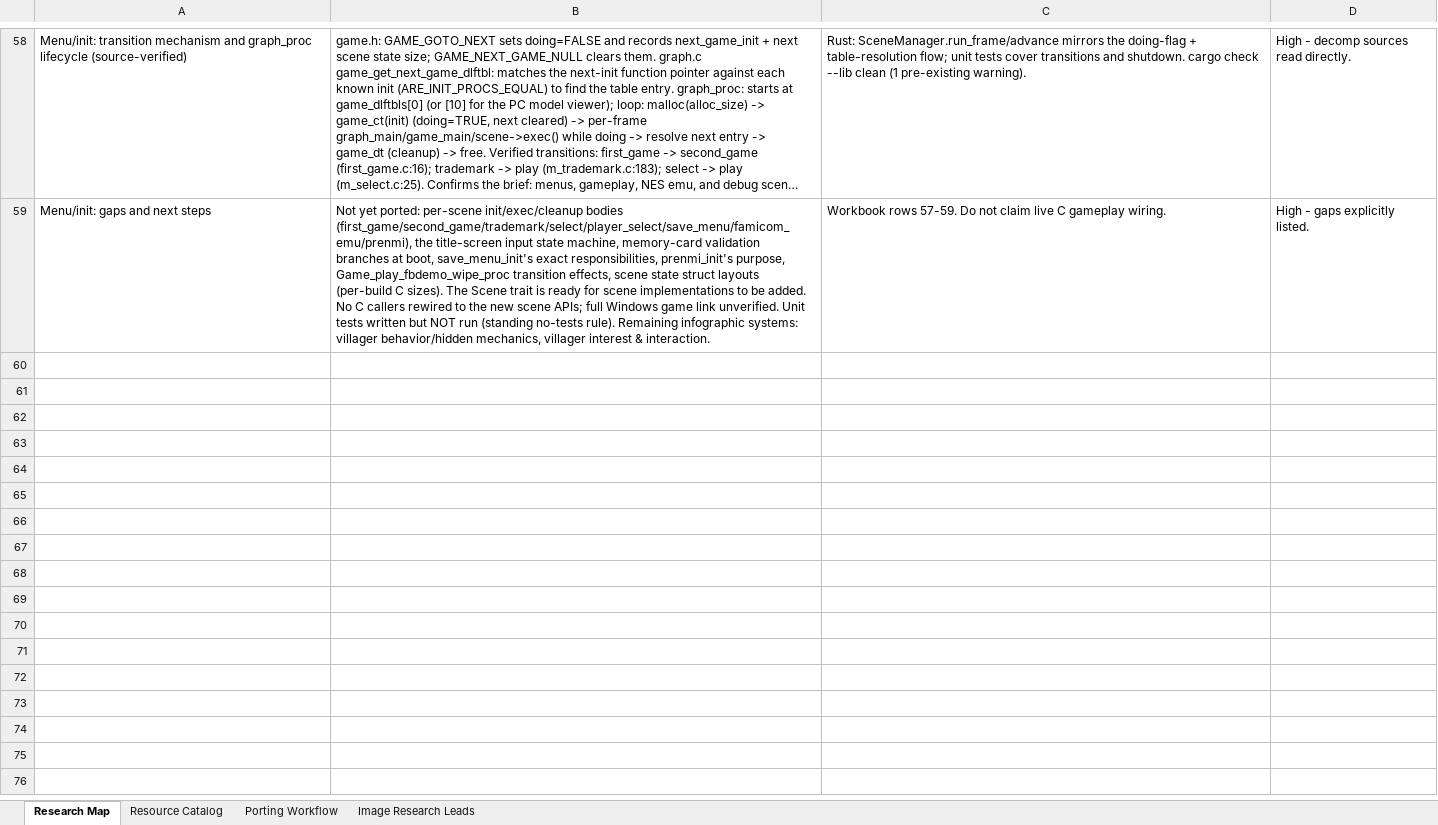
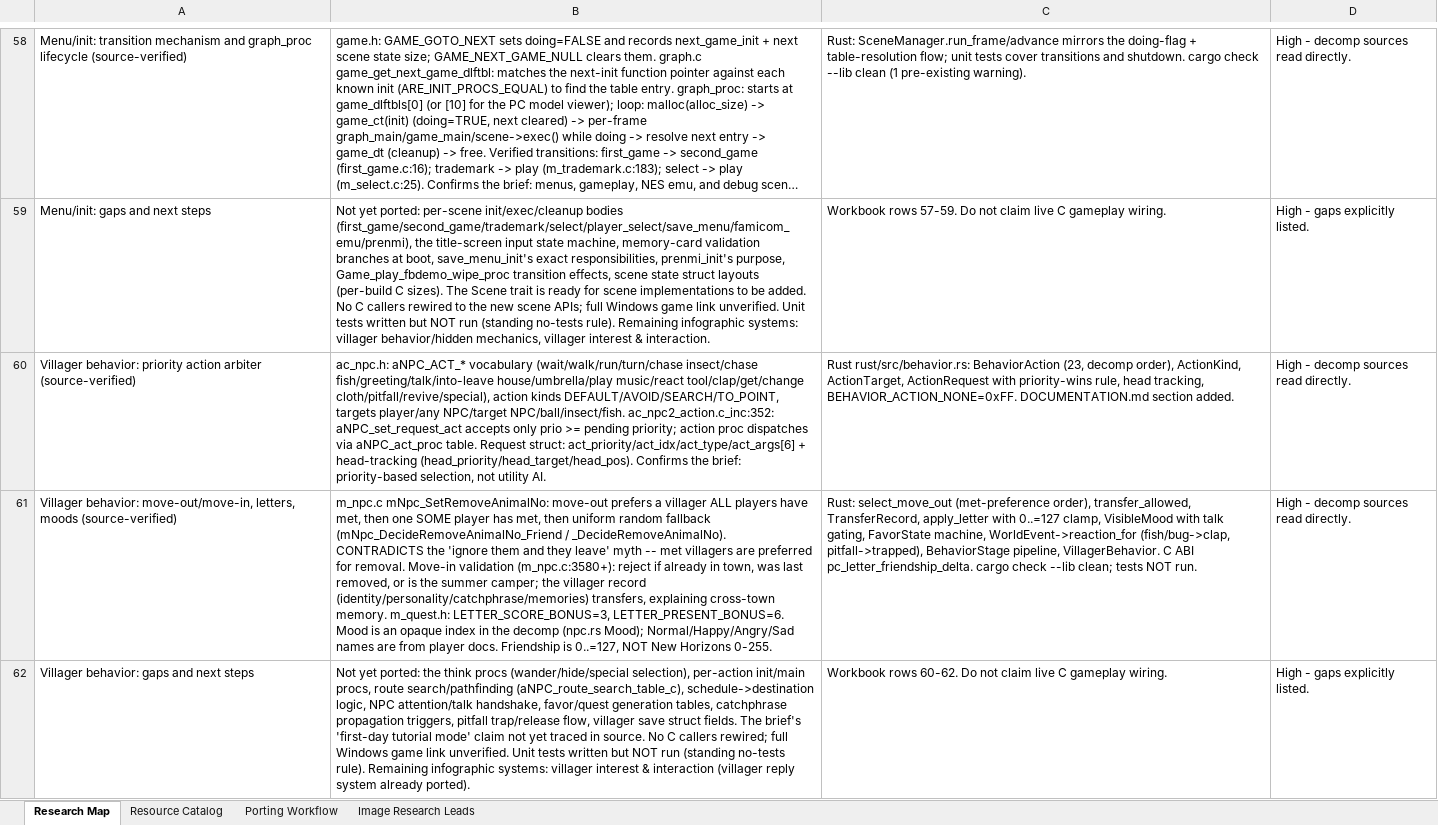
Before and after one commit to himan1372/rustimal-crossing, an Excel workbook: gamedb_research.xlsx, sheet Research Map, drawn as a sheet; only a part is shown, gaps mark what is left out; long unchanged cells end in …; values as stored, in another font and other column widths than the file's, no borders; the diff names each change by its address in the sheet, - before the commit and + after, or states it on an @@ line.

Commit message:
Port villager behavior engine to Rust (behavior.rs)
- aNPC_ACT_* vocabulary (23 actions), kinds, targets, priority-wins
  action requests + head tracking (ac_npc.h, ac_npc2_action.c_inc).
- Move-out selection: prefer all-met, then some-met, then random
  (mNpc_SetRemoveAnimalNo) -- contradicts the ignore-myth.
- Move-in validation: not in town, not last removed, not camper.
- Letter bonuses mQst_LETTER_SCORE_BONUS=3/_PRESENT_BONUS=6;
  friendship 0..=127 (not NH 0-255).
- Favor state machine, world events -> reactions, mood gating,
  TransferRecord, behavior stage pipeline.
- C ABI: pc_letter_friendship_delta.
- Docs: DOCUMENTATION.md section; workbook rows 60-62.
- cargo check --lib clean. Tests not run.

```diff
--- a/gamedb_research.xlsx (sheet Research Map)
+++ b/gamedb_research.xlsx (sheet Research Map)
+row 60: Villager behavior: priority action arbiter (source-verified) | ac_npc.h: aNPC_ACT_* vocabulary (wait/walk/run/turn/chase insect/chase fish/greeting/talk/into-leave house/umbrella/play music/react tool/clap/get/change cloth/pitfall/revive/special), action kinds DEFAULT/AVOID/SEARCH/TO_POINT, targets player/any NPC/target NPC/ball/insect/fish. ac_npc2_action.c_inc:352: aNPC_set_request_act accepts only prio >= pending priority; action proc dispatches via aNPC_act_proc table. Request struct: act_priority/act_idx/act_type/act_args[6] + head-tracking (head_priority/head_target/head_pos). Confirms the brief: priority-based selection, not utility AI. | Rust rust/src/behavior.rs: BehaviorAction (23, decomp order), ActionKind, ActionTarget, ActionRequest with priority-wins rule, head tracking, BEHAVIOR_ACTION_NONE=0xFF. DOCUMENTATION.md section added. | High - decomp sources read directly.
+row 61: Villager behavior: move-out/move-in, letters, moods (source-verified) | m_npc.c mNpc_SetRemoveAnimalNo: move-out prefers a villager ALL players have met, then one SOME player has met, then uniform random fallback (mNpc_DecideRemoveAnimalNo_Friend / _DecideRemoveAnimalNo). CONTRADICTS the 'ignore them and they leave' myth -- met villagers are preferred for removal. Move-in validation (m_npc.c:3580+): reject if already in town, was last removed, or is the summer camper; the villager record (identity/personality/catchphrase/memories) transfers, explaining cross-town memory. m_quest.h: LETTER_SCORE_BONUS=3, LETTER_PRESENT_BONUS=6. Mood is an opaque index in the decomp (npc.rs Mood); Normal/Happy/Angry/Sad names are from player docs. Friendship is 0..=127, NOT New Horizons 0-255. | Rust: select_move_out (met-preference order), transfer_allowed, TransferRecord, apply_letter with 0..=127 clamp, VisibleMood with talk gating, FavorState machine, WorldEvent->reaction_for (fish/bug->clap, pitfall->trapped), BehaviorStage pipeline, VillagerBehavior. C ABI pc_letter_friendship_delta. cargo check --lib clean; tests NOT run. | High - decomp sources read directly.
+row 62: Villager behavior: gaps and next steps | Not yet ported: the think procs (wander/hide/special selection), per-action init/main procs, route search/pathfinding (aNPC_route_search_table_c), schedule->destination logic, NPC attention/talk handshake, favor/quest generation tables, catchphrase propagation triggers, pitfall trap/release flow, villager save struct fields. The brief's 'first-day tutorial mode' claim not yet traced in source. No C callers rewired; full Windows game link unverified. Unit tests written but NOT run (standing no-tests rule). Remaining infographic systems: villager interest & interaction (villager reply system already ported). | Workbook rows 60-62. Do not claim live C gameplay wiring. | High - gaps explicitly listed.
```
Also changed, not shown: 3 other files.
